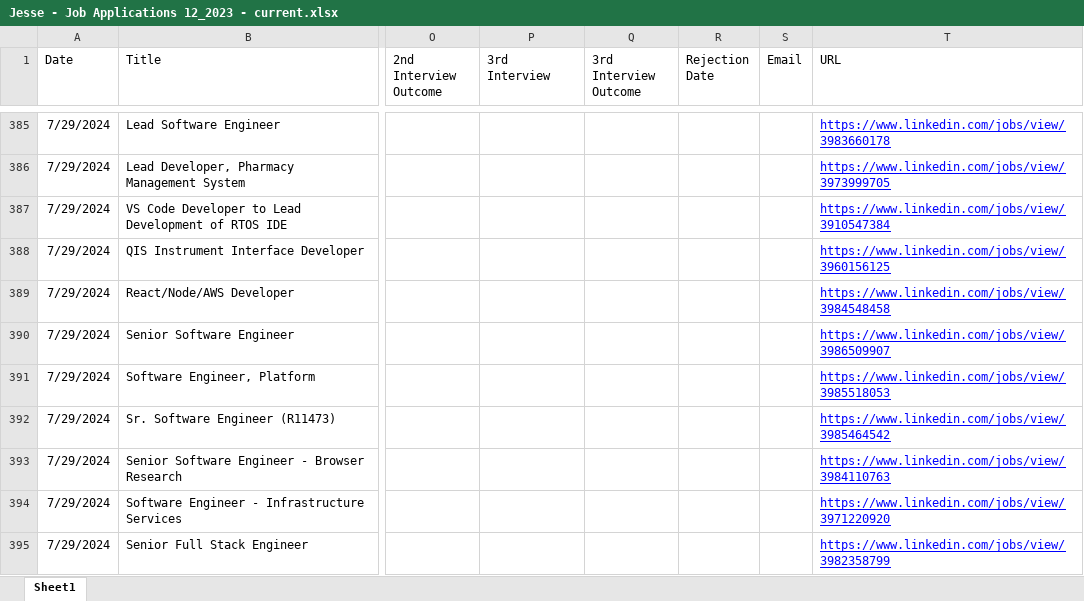
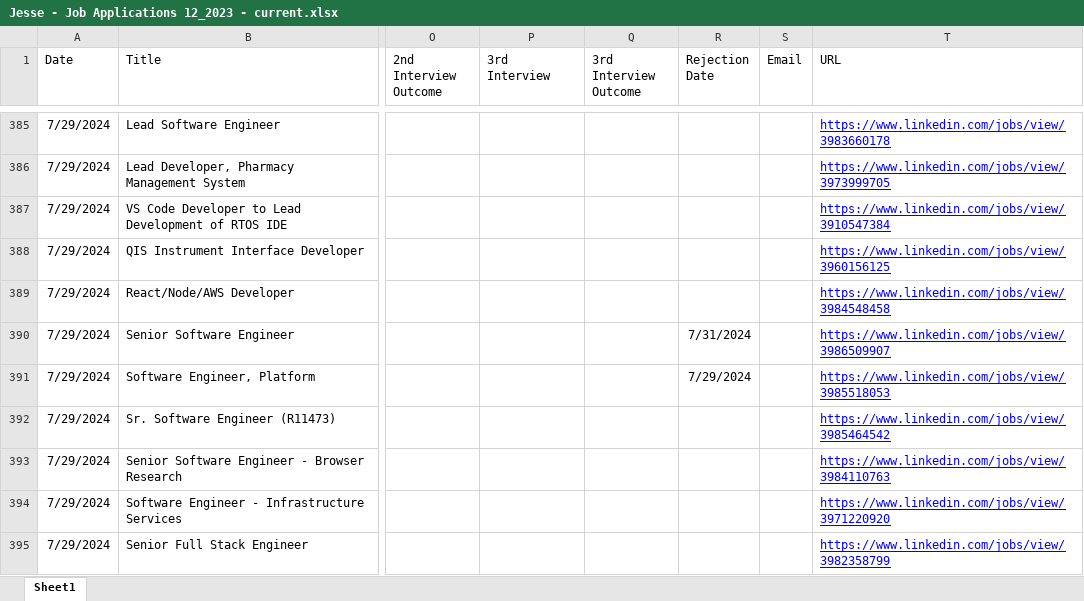
Before and after one commit to createthis/job_search_sankey_diagram, an Excel workbook: Jesse - Job Applications 12_2023 - current.xlsx, sheet Sheet1, drawn as a sheet; only a part is shown, gaps mark what is left out; values as stored, in another font and other column widths than the file's, no borders; charts and pictures not drawn; the diff covers the shown part only; the diff names each change by its address in the sheet, - before the commit and + after, or states it on an @@ line.

```diff
--- a/Jesse - Job Applications 12_2023 - current.xlsx (sheet Sheet1)
+++ b/Jesse - Job Applications 12_2023 - current.xlsx (sheet Sheet1)
-R390 (Rejection Date): (empty)
+R390 (Rejection Date): 7/31/2024
-R391 (Rejection Date): (empty)
+R391 (Rejection Date): 7/29/2024
```
Also changed, not shown: 40 added rows and 7 edited cells elsewhere in this sheet, 2 other files.
